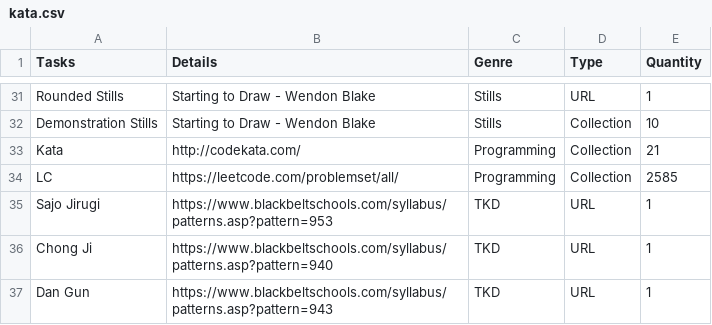
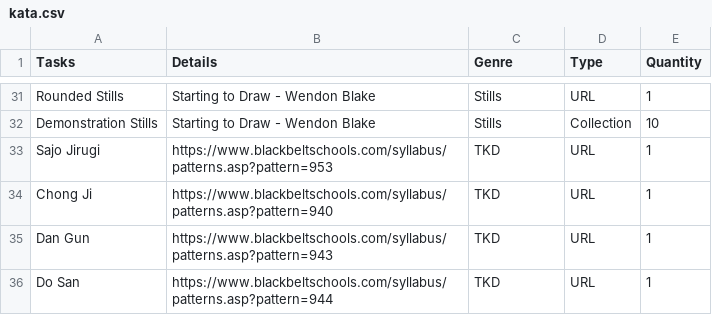
Before and after one commit to bhurghundii/warmupbot, a CSV file: kata.csv, drawn as a sheet; only a part is shown, gaps mark what is left out; the shorter side is filled out with more unchanged rows; the diff names each change by its address in the sheet, - before the commit and + after, or states it on an @@ line.

Commit message:
Update kata.csv

```diff
--- a/kata.csv
+++ b/kata.csv
-row 33: Kata | http://codekata.com/ | Programming | Collection | 21
-row 34: LC | https://leetcode.com/problemset/all/ | Programming | Collection | 2585
```
